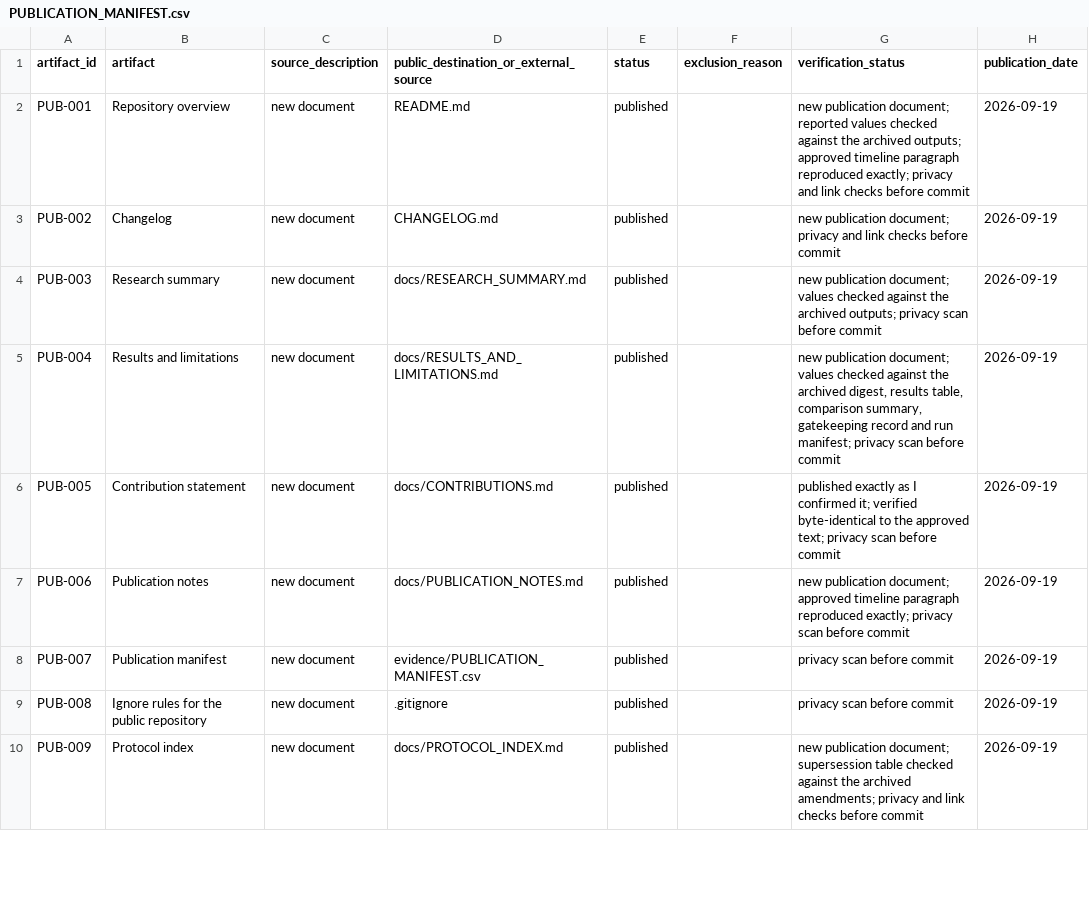
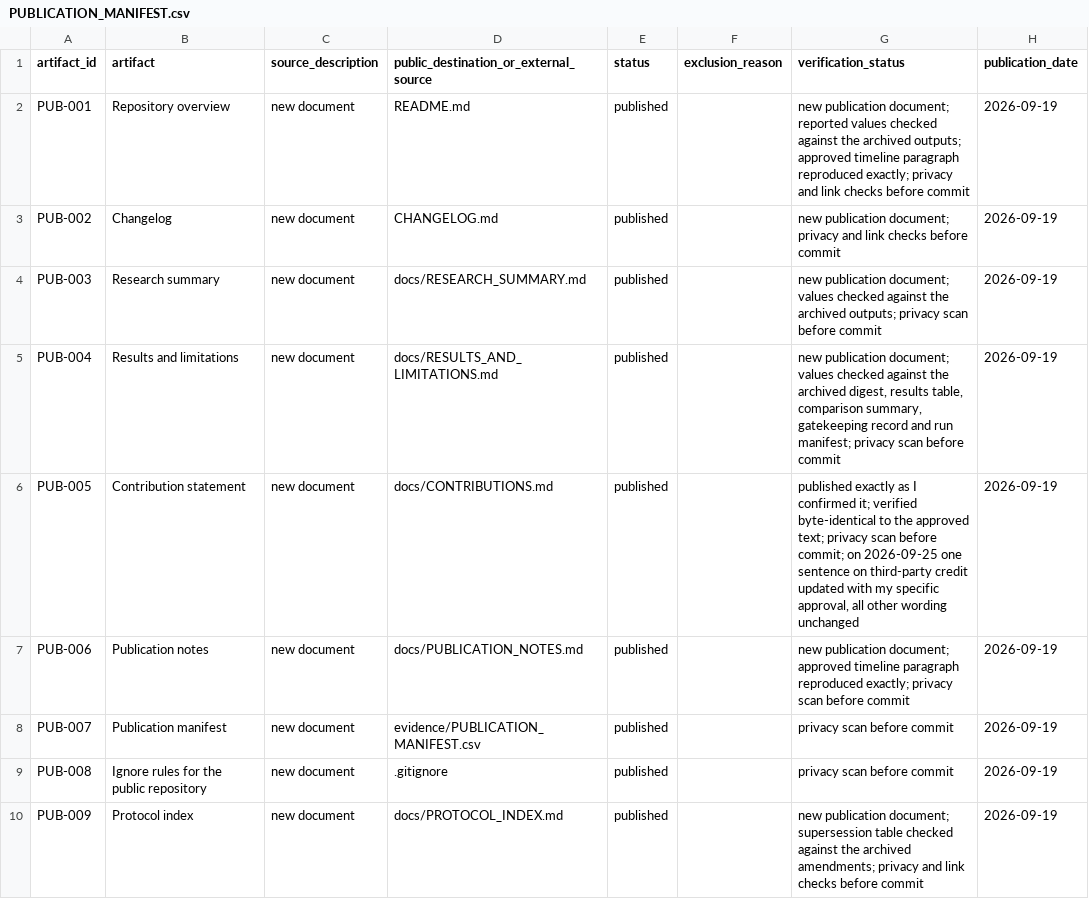
Before and after one commit to hassanjalal789/wearable-infection-sampling-study, a CSV file: evidence/PUBLICATION_MANIFEST.csv, drawn as a sheet; only a part is shown; the diff covers the shown part only.

```diff
--- a/evidence/PUBLICATION_MANIFEST.csv
+++ b/evidence/PUBLICATION_MANIFEST.csv
@@ -5,3 +5,3 @@ PUB-003,Research summary,new document,docs/RESEARCH_SUMMARY.md,published,,new pu
 PUB-004,Results and limitations,new document,docs/RESULTS_AND_LIMITATIONS.md,published,,"new publication document; values checked against the archived digest, results table, comparison summary, gatekeeping record and run manifest; privacy scan before commit",2026-09-19
-PUB-005,Contribution statement,new document,docs/CONTRIBUTIONS.md,published,,published exactly as I confirmed it; verified byte-identical to the approved text; privacy scan before commit,2026-09-19
+PUB-005,Contribution statement,new document,docs/CONTRIBUTIONS.md,published,,"published exactly as I confirmed it; verified byte-identical to the approved text; privacy scan before commit; on 2026-09-25 one sentence on third-party credit updated with my specific approval, all other wording unchanged",2026-09-19
 PUB-006,Publication notes,new document,docs/PUBLICATION_NOTES.md,published,,new publication document; approved timeline paragraph reproduced exactly; privacy scan before commit,2026-09-19
```
Also changed, not shown: 3 added rows and 4 edited cells elsewhere in this file, 21 other files.
